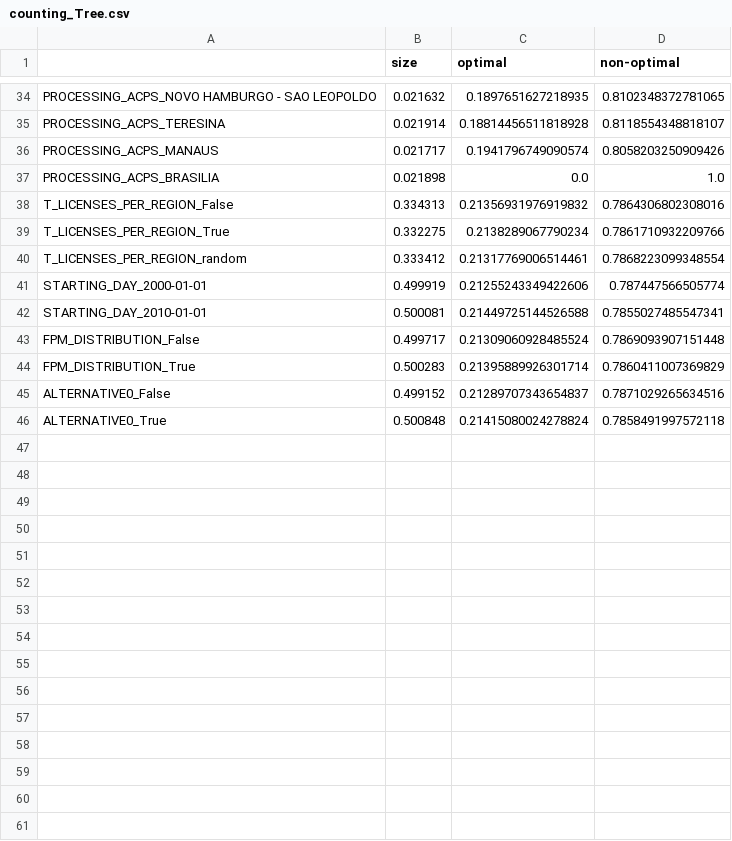
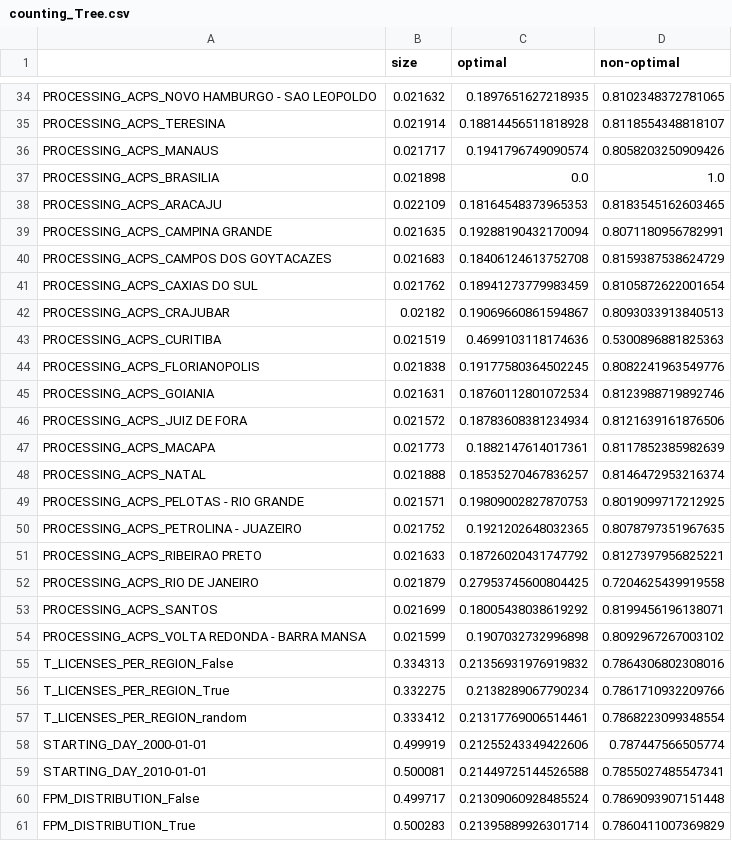
Before and after one commit to BAFurtado/MLsimulatesABMtowardsPolicy_outdated, a CSV file: pre_processed_data/counting_Tree.csv, drawn as a sheet; only a part is shown, gaps mark what is left out; the shorter side is filled out with more unchanged rows.

```diff
--- a/pre_processed_data/counting_Tree.csv
+++ b/pre_processed_data/counting_Tree.csv
@@ -37,2 +37,19 @@ PROCESSING_ACPS_MANAUS;0.021717;0.1941796749090574;0.8058203250909426
 PROCESSING_ACPS_BRASILIA;0.021898;0.0;1.0
+PROCESSING_ACPS_ARACAJU;0.022109;0.18164548373965353;0.8183545162603465
+PROCESSING_ACPS_CAMPINA GRANDE;0.021635;0.19288190432170094;0.8071180956782991
+PROCESSING_ACPS_CAMPOS DOS GOYTACAZES;0.021683;0.18406124613752708;0.8159387538624729
+PROCESSING_ACPS_CAXIAS DO SUL;0.021762;0.18941273779983459;0.8105872622001654
+PROCESSING_ACPS_CRAJUBAR;0.02182;0.19069660861594867;0.8093033913840513
+PROCESSING_ACPS_CURITIBA;0.021519;0.4699103118174636;0.5300896881825363
+PROCESSING_ACPS_FLORIANOPOLIS;0.021838;0.19177580364502245;0.8082241963549776
+PROCESSING_ACPS_GOIANIA;0.021631;0.18760112801072534;0.8123988719892746
+PROCESSING_ACPS_JUIZ DE FORA;0.021572;0.18783608381234934;0.8121639161876506
+PROCESSING_ACPS_MACAPA;0.021773;0.1882147614017361;0.8117852385982639
+PROCESSING_ACPS_NATAL;0.021888;0.18535270467836257;0.8146472953216374
+PROCESSING_ACPS_PELOTAS - RIO GRANDE;0.021571;0.19809002827870753;0.8019099717212925
+PROCESSING_ACPS_PETROLINA - JUAZEIRO;0.021752;0.1921202648032365;0.8078797351967635
+PROCESSING_ACPS_RIBEIRAO PRETO;0.021633;0.18726020431747792;0.8127397956825221
+PROCESSING_ACPS_RIO DE JANEIRO;0.021879;0.27953745600804425;0.7204625439919558
+PROCESSING_ACPS_SANTOS;0.021699;0.18005438038619292;0.8199456196138071
+PROCESSING_ACPS_VOLTA REDONDA - BARRA MANSA;0.021599;0.1907032732996898;0.8092967267003102
 T_LICENSES_PER_REGION_False;0.334313;0.21356931976919832;0.7864306802308016
```
Also changed, not shown: pre_processed_data/counting_Current.csv, pre_processed_data/parameters_comparison.csv.
